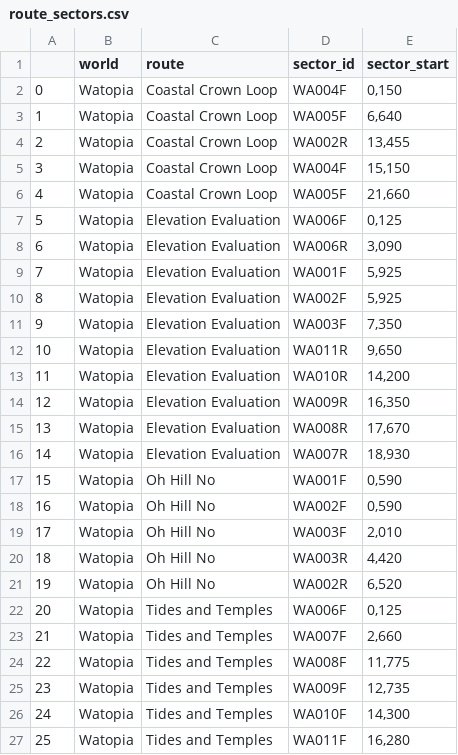
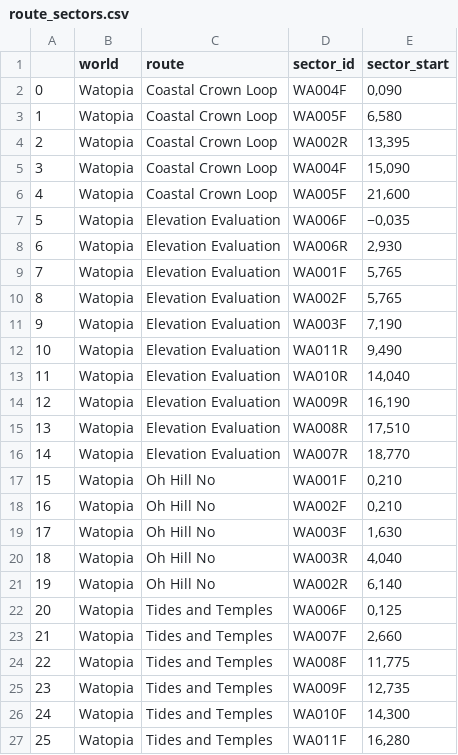
Before and after one commit to robgriffin247/route_viewer, a CSV file: data/route_sectors.csv, drawn as a sheet; only a part is shown; the diff covers the shown part only.

```diff
--- a/data/route_sectors.csv
+++ b/data/route_sectors.csv
@@ -1,22 +1,22 @@
 ,world,route,sector_id,sector_start
-0,Watopia,Coastal Crown Loop,WA004F,"0,150"
-1,Watopia,Coastal Crown Loop,WA005F,"6,640"
-2,Watopia,Coastal Crown Loop,WA002R,"13,455"
-3,Watopia,Coastal Crown Loop,WA004F,"15,150"
-4,Watopia,Coastal Crown Loop,WA005F,"21,660"
-5,Watopia,Elevation Evaluation,WA006F,"0,125"
-6,Watopia,Elevation Evaluation,WA006R,"3,090"
-7,Watopia,Elevation Evaluation,WA001F,"5,925"
-8,Watopia,Elevation Evaluation,WA002F,"5,925"
-9,Watopia,Elevation Evaluation,WA003F,"7,350"
-10,Watopia,Elevation Evaluation,WA011R,"9,650"
-11,Watopia,Elevation Evaluation,WA010R,"14,200"
-12,Watopia,Elevation Evaluation,WA009R,"16,350"
-13,Watopia,Elevation Evaluation,WA008R,"17,670"
-14,Watopia,Elevation Evaluation,WA007R,"18,930"
-15,Watopia,Oh Hill No,WA001F,"0,590"
-16,Watopia,Oh Hill No,WA002F,"0,590"
-17,Watopia,Oh Hill No,WA003F,"2,010"
-18,Watopia,Oh Hill No,WA003R,"4,420"
-19,Watopia,Oh Hill No,WA002R,"6,520"
+0,Watopia,Coastal Crown Loop,WA004F,"0,090"
+1,Watopia,Coastal Crown Loop,WA005F,"6,580"
+2,Watopia,Coastal Crown Loop,WA002R,"13,395"
+3,Watopia,Coastal Crown Loop,WA004F,"15,090"
+4,Watopia,Coastal Crown Loop,WA005F,"21,600"
+5,Watopia,Elevation Evaluation,WA006F,"−0,035"
+6,Watopia,Elevation Evaluation,WA006R,"2,930"
+7,Watopia,Elevation Evaluation,WA001F,"5,765"
+8,Watopia,Elevation Evaluation,WA002F,"5,765"
+9,Watopia,Elevation Evaluation,WA003F,"7,190"
+10,Watopia,Elevation Evaluation,WA011R,"9,490"
+11,Watopia,Elevation Evaluation,WA010R,"14,040"
+12,Watopia,Elevation Evaluation,WA009R,"16,190"
+13,Watopia,Elevation Evaluation,WA008R,"17,510"
+14,Watopia,Elevation Evaluation,WA007R,"18,770"
+15,Watopia,Oh Hill No,WA001F,"0,210"
+16,Watopia,Oh Hill No,WA002F,"0,210"
+17,Watopia,Oh Hill No,WA003F,"1,630"
+18,Watopia,Oh Hill No,WA003R,"4,040"
+19,Watopia,Oh Hill No,WA002R,"6,140"
 20,Watopia,Tides and Temples,WA006F,"0,125"
```
Also changed, not shown: 10 edited cells elsewhere in this file, data/route_lengths.csv, 4 other files.
